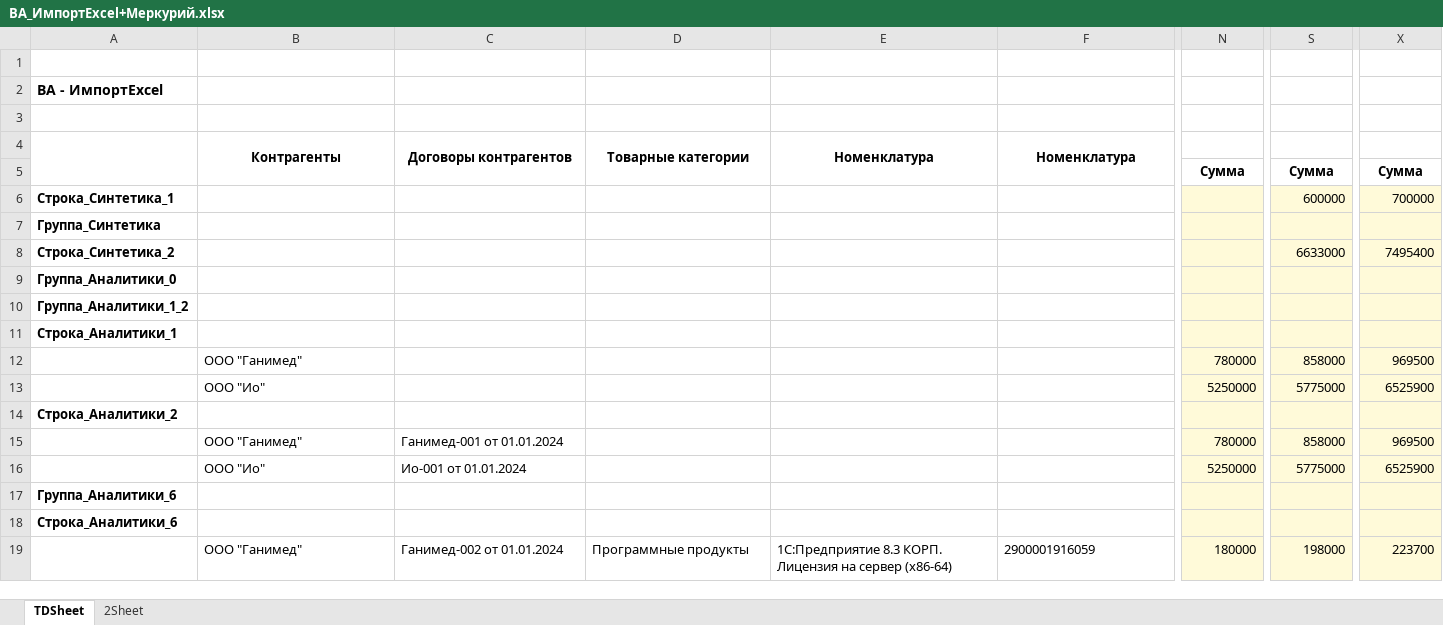
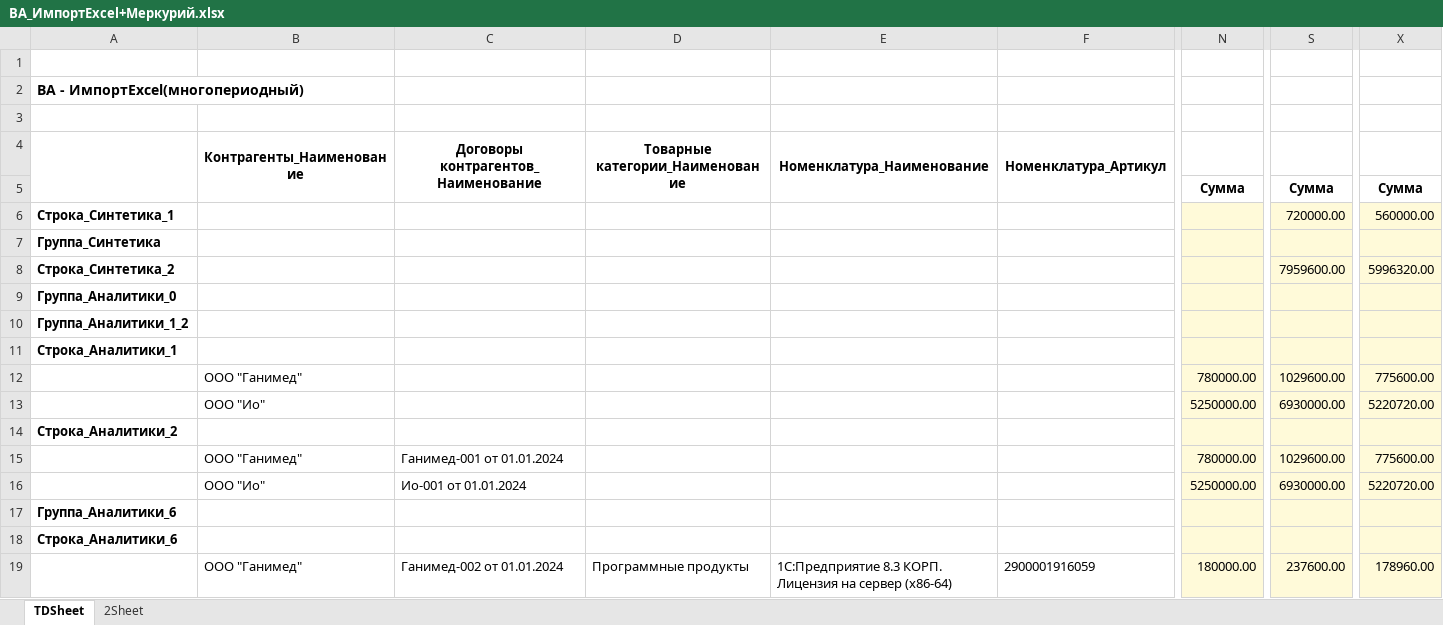
Before and after one commit to Tavalik/VA-Tests-Perform-En-En-Budget, an Excel workbook: Макеты/03/ВА_ИмпортExcel+Меркурий.xlsx, sheet TDSheet, drawn as a sheet; only a part is shown, gaps mark what is left out; values as stored, in another font and other column widths than the file's, no borders; the diff covers the shown part only; the diff names each change by its address in the sheet, - before the commit and + after, or states it on an @@ line.

```diff
--- a/Макеты/03/ВА_ИмпортExcel+Меркурий.xlsx (sheet TDSheet)
+++ b/Макеты/03/ВА_ИмпортExcel+Меркурий.xlsx (sheet TDSheet)
-A2: ВА - ИмпортExcel
+A2: ВА - ИмпортExcel(многопериодный)
-B4: Контрагенты
+B4: Контрагенты_Наименование
-C4: Договоры контрагентов
+C4: Договоры контрагентов_Наименование
-D4: Товарные категории
+D4: Товарные категории_Наименование
-E4: Номенклатура
+E4: Номенклатура_Наименование
-F4: Номенклатура
+F4: Номенклатура_Артикул
-S6: 600000
+S6: 720000.00
-X6: 700000
+X6: 560000.00
-S8: 6633000
+S8: 7959600.00
-X8: 7495400
+X8: 5996320.00
-N12: 780000
+N12: 780000.00
-S12: 858000
+S12: 1029600.00
-X12: 969500
+X12: 775600.00
-N13: 5250000
+N13: 5250000.00
-S13: 5775000
+S13: 6930000.00
-X13: 6525900
+X13: 5220720.00
-N15: 780000
+N15: 780000.00
-S15: 858000
+S15: 1029600.00
-X15: 969500
+X15: 775600.00
-N16: 5250000
+N16: 5250000.00
-S16: 5775000
+S16: 6930000.00
-X16: 6525900
+X16: 5220720.00
-N19: 180000
+N19: 180000.00
-S19: 198000
+S19: 237600.00
-X19: 223700
+X19: 178960.00
```
Also changed, not shown: 52 edited cells elsewhere in this sheet, Макеты/03/ВА_ИмпортExcel+Error.xlsx, Макеты/03/ВА_ИмпортExcel+Mercury.xlsx, 16 other files.
